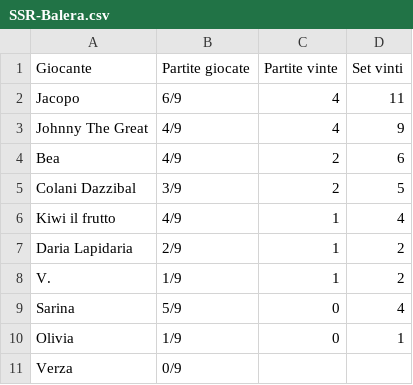
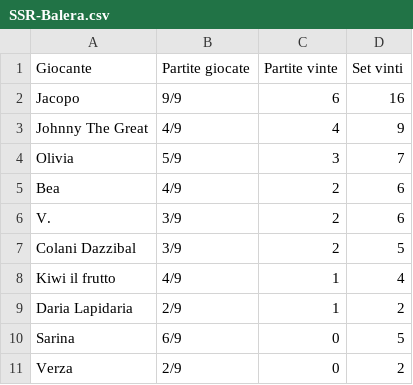
Before and after one commit to LaGiostraIndividuale/lagiostraindividuale.github.io, a CSV file: _data/SSR-Balera.csv, drawn as a sheet.

```diff
--- a/_data/SSR-Balera.csv
+++ b/_data/SSR-Balera.csv
@@ -1,5 +1,7 @@
 Giocante,Partite giocate,Partite vinte,Set vinti
-Jacopo,6/9,4,11
+Jacopo,9/9,6,16
 Johnny The Great,4/9,4,9
+Olivia,5/9,3,7
 Bea,4/9,2,6
+V.,3/9,2,6
 Colani Dazzibal,3/9,2,5
@@ -7,5 +9,3 @@ Kiwi il frutto,4/9,1,4
 Daria Lapidaria,2/9,1,2
-V.,1/9,1,2
-Sarina,5/9,0,4
-Olivia,1/9,0,1
-Verza,0/9,,
+Sarina,6/9,0,5
+Verza,2/9,0,2
```
Also changed, not shown: _data/SSR-Emiliana.csv, 2 other files.
